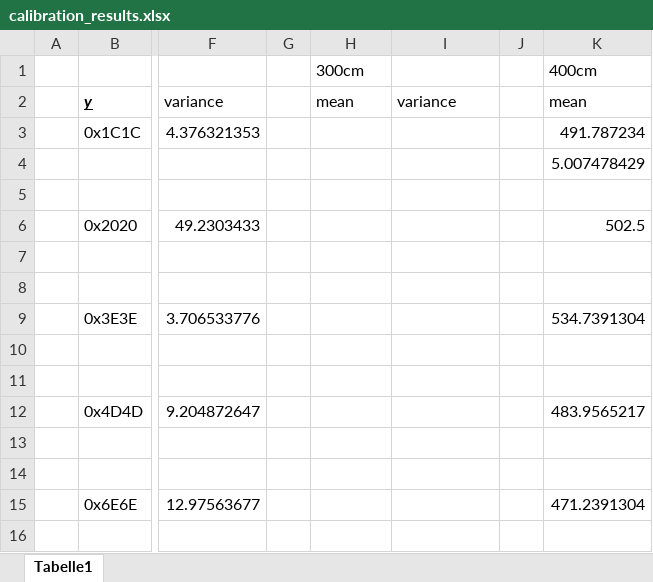
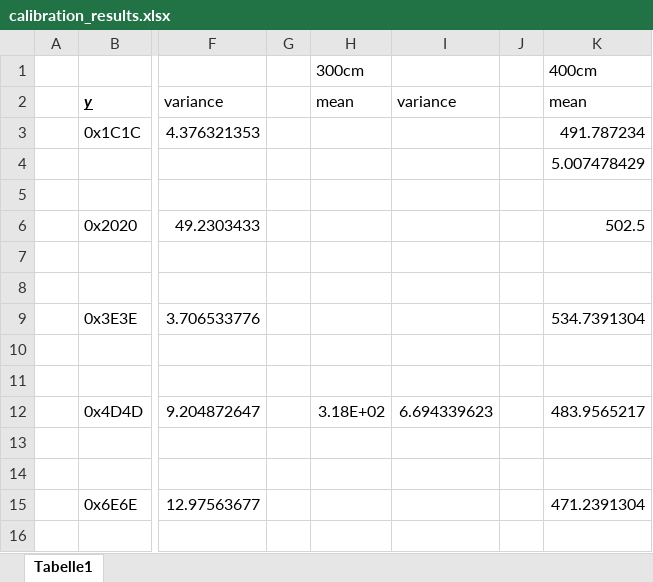
Before and after one commit to yitong-quan/thesis_indoorLocalization, an Excel workbook: communicate_with_basis_station_in_matlab/calibrations/calibration_results.xlsx, sheet Tabelle1, drawn as a sheet; only a part is shown, gaps mark what is left out; values as stored, in another font and other column widths than the file's, no borders; the diff names each change by its address in the sheet, - before the commit and + after, or states it on an @@ line.

Commit message:
+calib-3m; +script read_from_experiment_data.m

```diff
--- a/communicate_with_basis_station_in_matlab/calibrations/calibration_results.xlsx (sheet Tabelle1)
+++ b/communicate_with_basis_station_in_matlab/calibrations/calibration_results.xlsx (sheet Tabelle1)
-H12 (300cm): (empty)
+H12 (300cm): 3.18E+02
-I12: (empty)
+I12: 6.694339623
```
Also changed, not shown: 35 other files.
